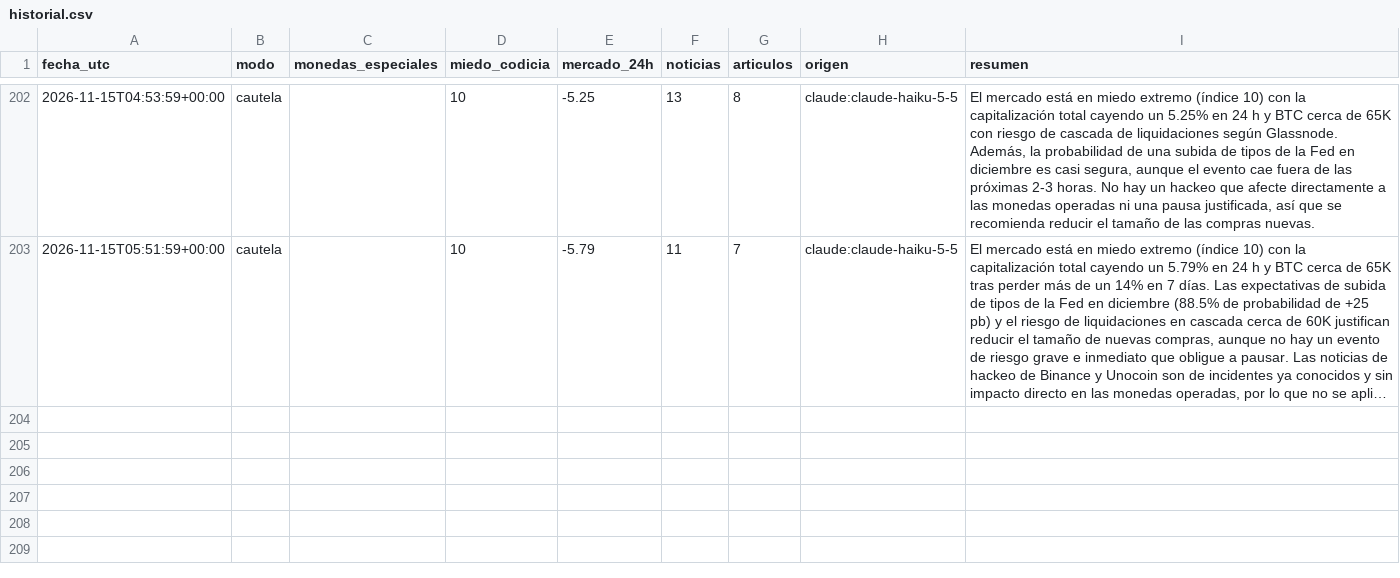
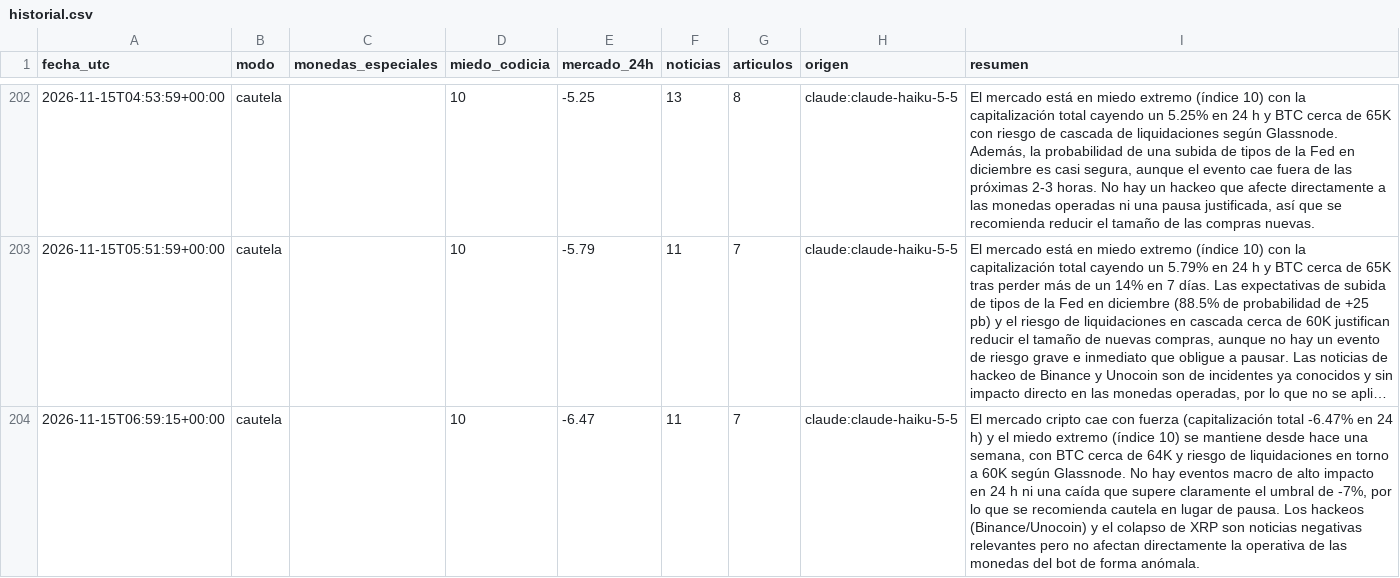
Before and after one commit to palomavilugron44-beep/cerebro-arana, a CSV file: publico/historial.csv, drawn as a sheet; only a part is shown, gaps mark what is left out; long unchanged cells end in …; the diff names each change by its address in the sheet, - before the commit and + after, or states it on an @@ line.

```diff
--- a/publico/historial.csv
+++ b/publico/historial.csv
+row 204: 2026-11-15T06:59:15+00:00 | cautela |  | 10 | -6.47 | 11 | 7 | claude:claude-haiku-5-5 | El mercado cripto cae con fuerza (capitalización total -6.47% en 24 h) y el miedo extremo (índice 10) se mantiene desde hace una semana, con BTC cerca de 64K y riesgo de liquidaciones en torno a 60K según Glassnode. No hay eventos macro de alto impacto en 24 h ni una caída que supere claramente el umbral de -7%, por lo que se recomienda cautela en lugar de pausa. Los hackeos (Binance/Unocoin) y el colapso de XRP son noticias negativas relevantes pero no afectan directamente la operativa de las monedas del bot de forma anómala.
```
Also changed, not shown: 1 other file.
